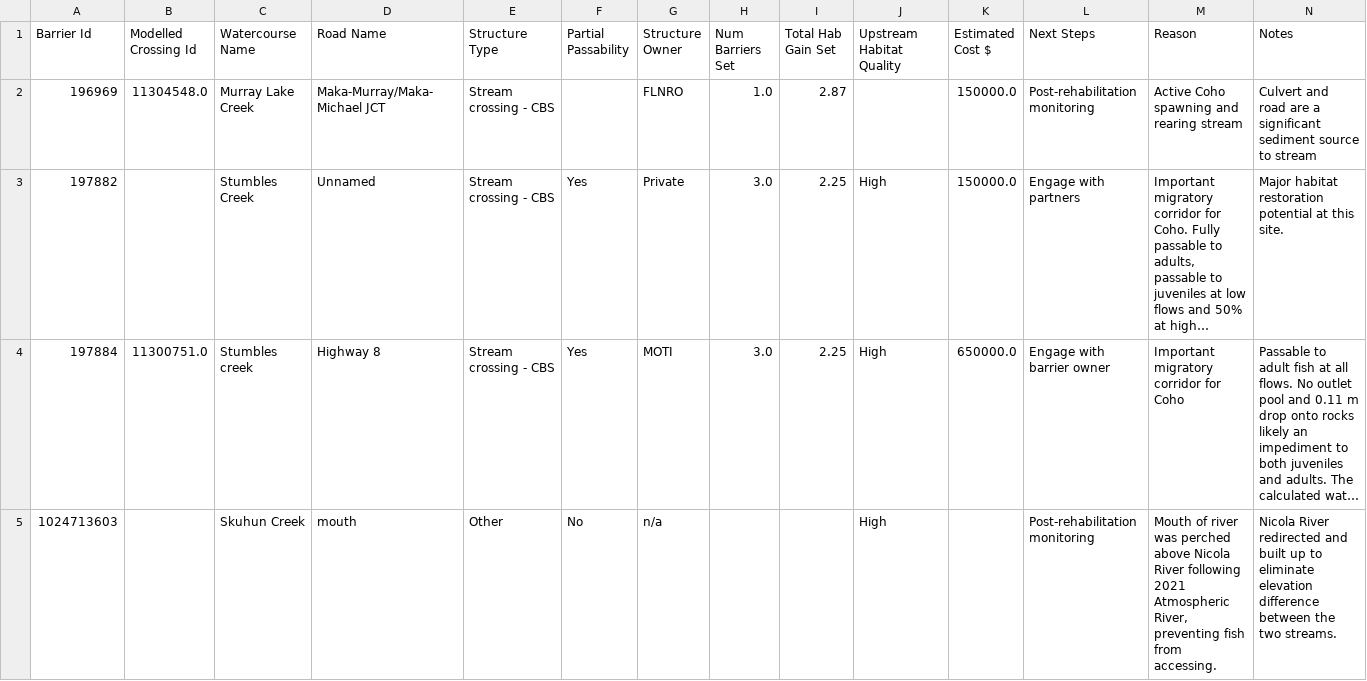
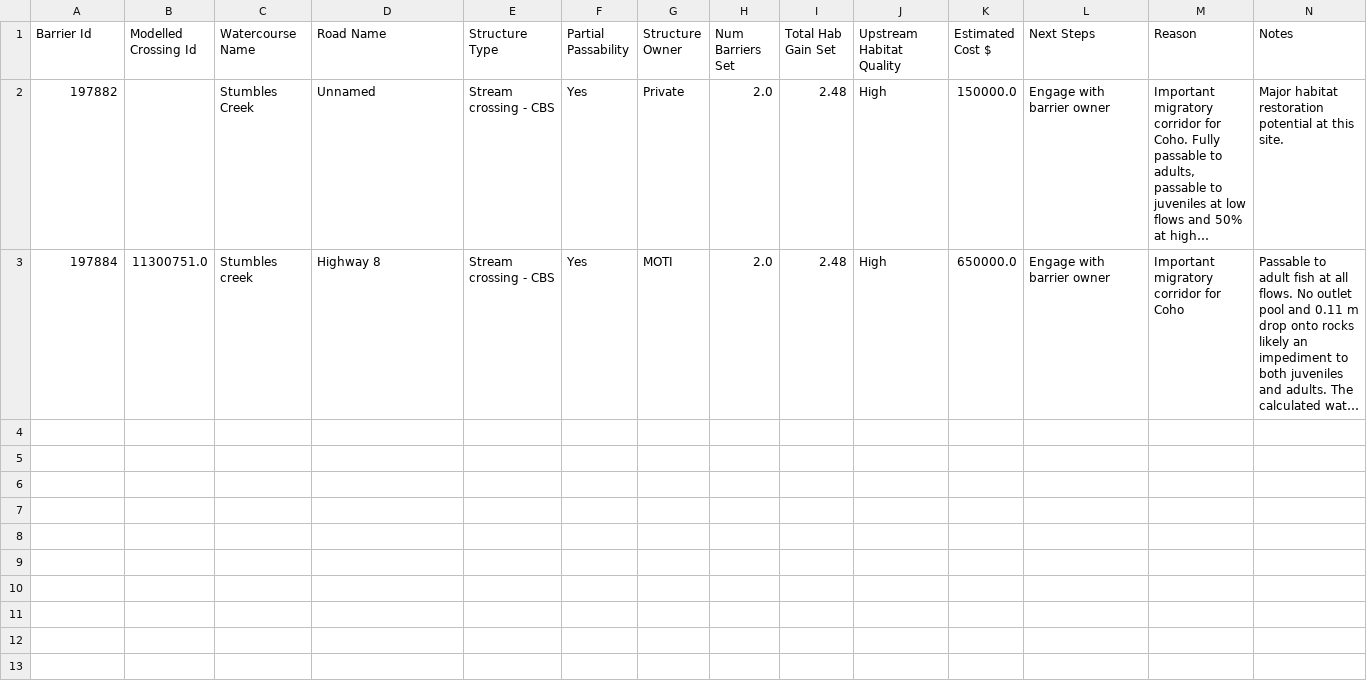
Before and after one commit to Canadian-Wildlife-Federation/lower-nicola-wcrp, a CSV file: content/data/confirmed_barriers.csv, drawn as a sheet; only a part is shown; long unchanged cells end in …; removed rows and columns are numbered as before the commit, all else as after; rows hold the shown columns only; the diff names each change by its address in the sheet, - before the commit and + after, or states it on an @@ line.

```diff
--- a/content/data/confirmed_barriers.csv
+++ b/content/data/confirmed_barriers.csv
-row 2: 196969 | 11304548.0 | Murray Lake Creek | Maka-Murray/Maka-Michael JCT | Stream crossing - CBS |  | FLNRO | 1.0 | 2.87 |  | 150000.0 | Post-rehabilitation monitoring | Active Coho spawning and rearing stream | Culvert and road are a significant sediment source to stream
-H2:H3 (Num Barriers Set): 3.0
+H2:H3 (Num Barriers Set): 2.0
-I2:I3 (Total Hab Gain Set): 2.25
+I2:I3 (Total Hab Gain Set): 2.48
-L2 (Next Steps): Engage with partners
+L2 (Next Steps): Engage with barrier owner
-row 5: 1024713603 |  | Skuhun Creek | mouth | Other | No | n/a |  |  | High |  | Post-rehabilitation monitoring | Mouth of river was perched above Nicola River following 2021 Atmospheric River, preventing fish from accessing. | Nicola River redirected and built up to eliminate elevation difference between the two streams.
```
Also changed, not shown: content/data/assessed_strucDD.csv, content/data/excluded_structures.csv, 45 other files.
